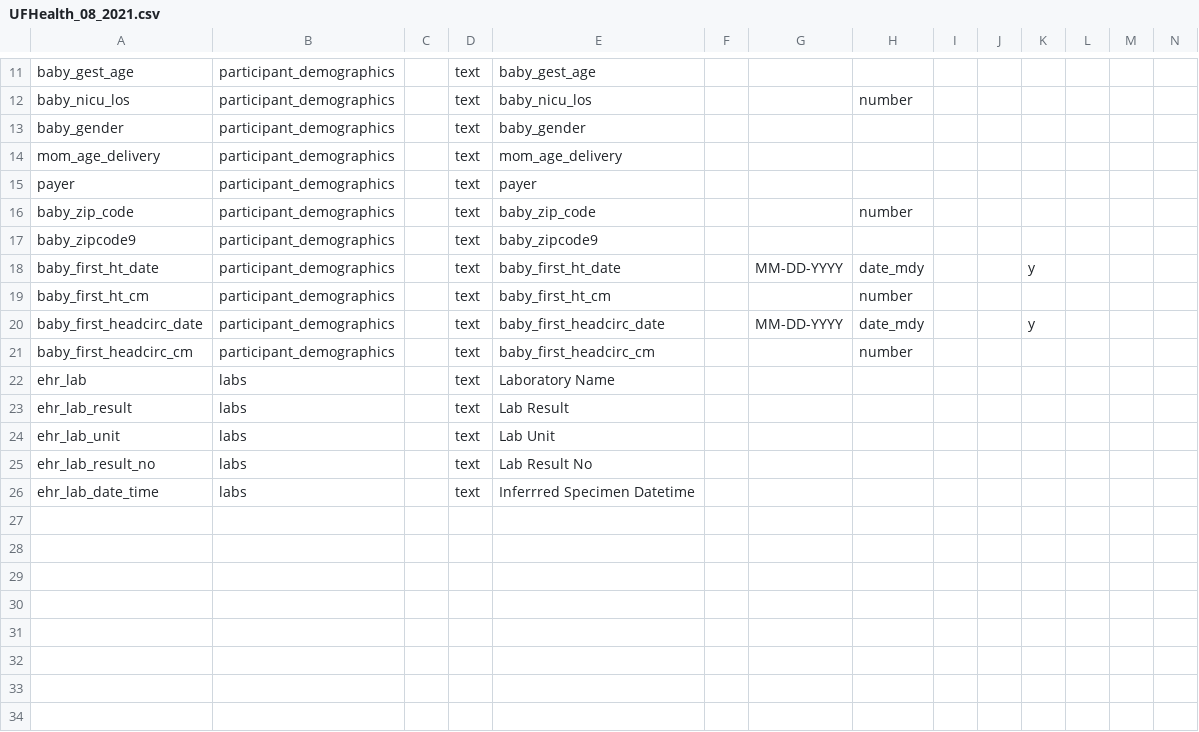
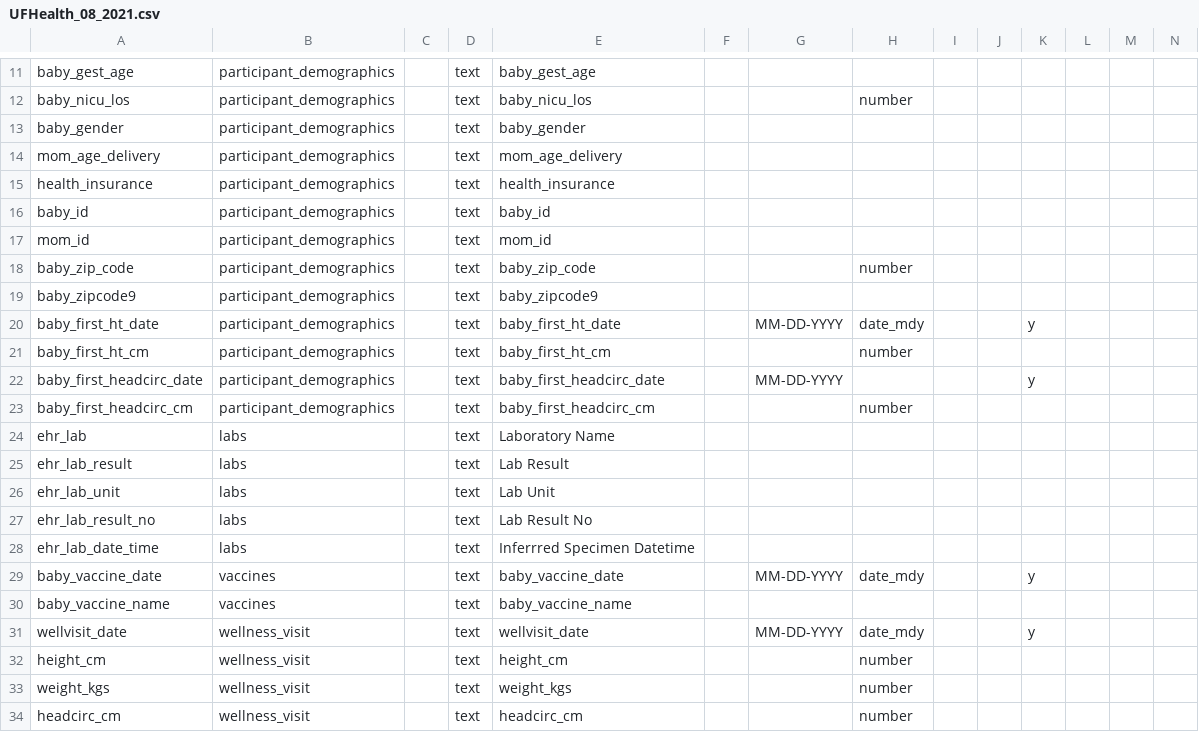
Before and after one commit to lemaslab/ehr-database, a CSV file: datadictionary/UFHealth_08_2021.csv, drawn as a sheet; only a part is shown, gaps mark what is left out; addresses are those after the commit; rows hold the shown columns only; the diff names each change by its address in the sheet, - before the commit and + after, or states it on an @@ line.

Commit message:
vaccine and insurance added

```diff
--- a/datadictionary/UFHealth_08_2021.csv
+++ b/datadictionary/UFHealth_08_2021.csv
+row 15: health_insurance | participant_demographics |  | text | health_insurance
-A16: payer
+A16: baby_id
-E16: payer
+E16: baby_id
+row 17: mom_id | participant_demographics |  | text | mom_id
-H22: date_mdy
+H22: (empty)
+row 29: baby_vaccine_date | vaccines |  | text | baby_vaccine_date |  | MM-DD-YYYY | date_mdy |  |  | y
+row 30: baby_vaccine_name | vaccines |  | text | baby_vaccine_name
+row 31: wellvisit_date | wellness_visit |  | text | wellvisit_date |  | MM-DD-YYYY | date_mdy |  |  | y
+row 32: height_cm | wellness_visit |  | text | height_cm |  |  | number
+row 33: weight_kgs | wellness_visit |  | text | weight_kgs |  |  | number
+row 34: headcirc_cm | wellness_visit |  | text | headcirc_cm |  |  | number
```
Also changed, not shown: 1 other file.
